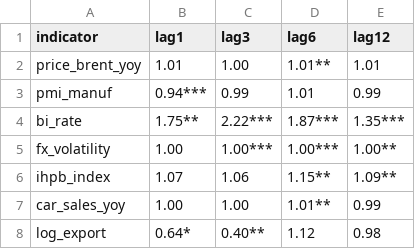
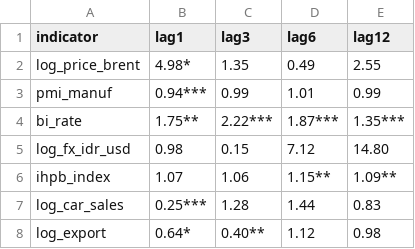
Before and after one commit to den-econ/phk_dashboard, a CSV file: model/model_poisson/04_table/macro_sensitivity_dashboard.csv, drawn as a sheet.

```diff
--- a/model/model_poisson/04_table/macro_sensitivity_dashboard.csv
+++ b/model/model_poisson/04_table/macro_sensitivity_dashboard.csv
@@ -1,8 +1,8 @@
 indicator,lag1,lag3,lag6,lag12
-price_brent_yoy,1.01,1.00,1.01**,1.01
+log_price_brent,4.98*,1.35,0.49,2.55
 pmi_manuf,0.94***,0.99,1.01,0.99
 bi_rate,1.75**,2.22***,1.87***,1.35***
-fx_volatility,1.00,1.00***,1.00***,1.00**
+log_fx_idr_usd,0.98,0.15,7.12,14.80
 ihpb_index,1.07,1.06,1.15**,1.09**
-car_sales_yoy,1.00,1.00,1.01**,0.99
+log_car_sales,0.25***,1.28,1.44,0.83
 log_export,0.64*,0.40**,1.12,0.98
```
Also changed, not shown: model/model_poisson/04_table/poisson_IRR.csv, model/model_poisson/04_table/poisson_coefficients.csv, 23 other files.
